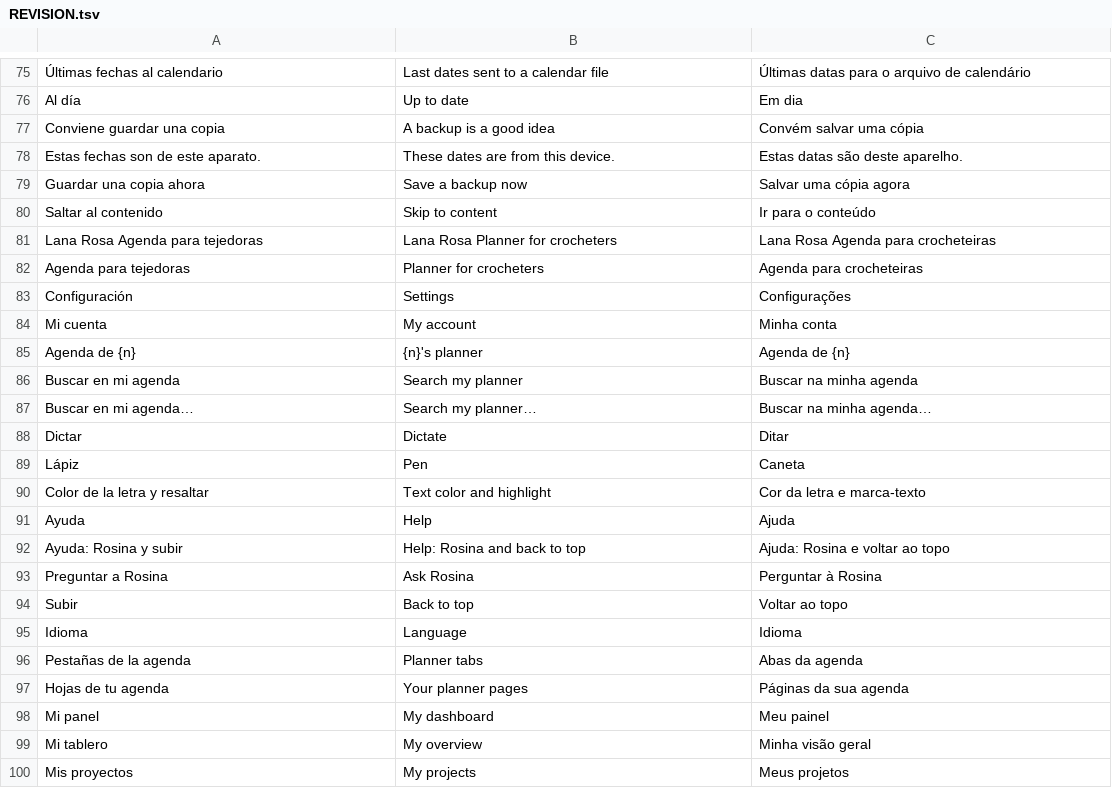
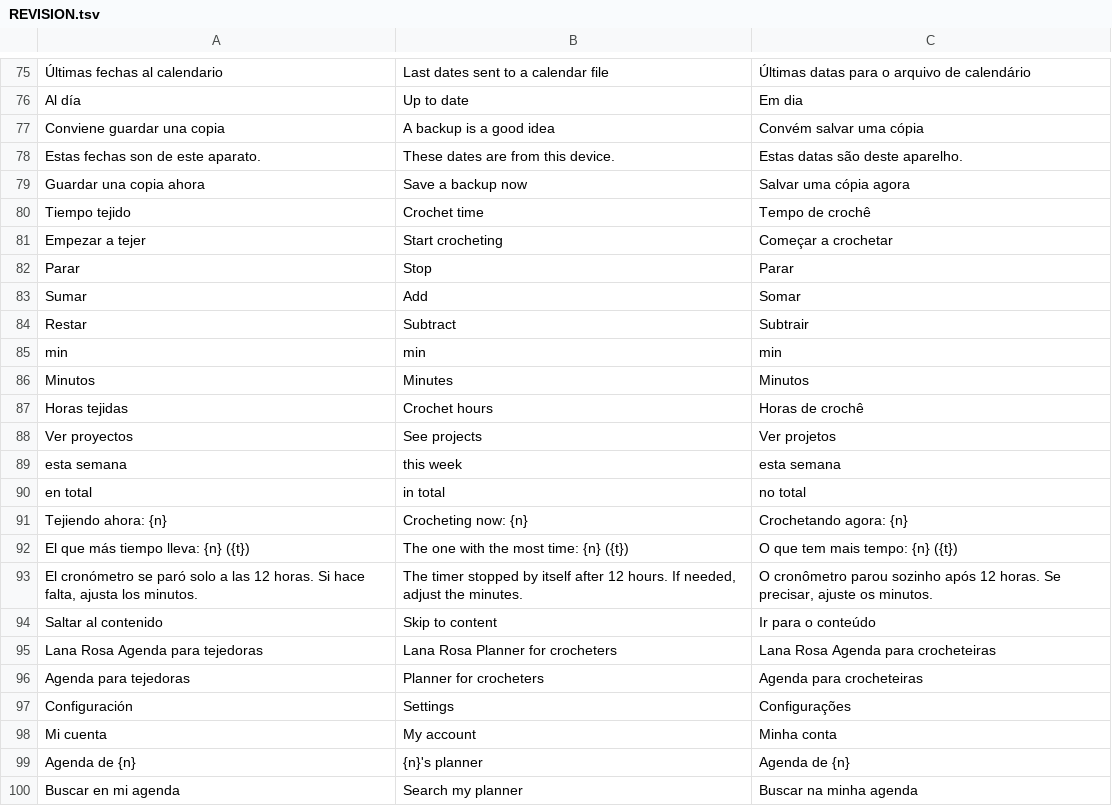
Before and after one commit to lana-rosa/WEB, a TSV file: herramientas/agenda-idiomas/REVISION.tsv, drawn as a sheet; only a part is shown, gaps mark what is left out; the shorter side is filled out with more unchanged rows; the diff names each change by its address in the sheet, - before the commit and + after, or states it on an @@ line.

```diff
--- a/herramientas/agenda-idiomas/REVISION.tsv
+++ b/herramientas/agenda-idiomas/REVISION.tsv
+row 80: Tiempo tejido | Crochet time | Tempo de crochê
+row 81: Empezar a tejer | Start crocheting | Começar a crochetar
+row 82: Parar | Stop | Parar
+row 83: Sumar | Add | Somar
+row 84: Restar | Subtract | Subtrair
+row 85: min | min | min
+row 86: Minutos | Minutes | Minutos
+row 87: Horas tejidas | Crochet hours | Horas de crochê
+row 88: Ver proyectos | See projects | Ver projetos
+row 89: esta semana | this week | esta semana
+row 90: en total | in total | no total
+row 91: Tejiendo ahora: {n} | Crocheting now: {n} | Crochetando agora: {n}
+row 92: El que más tiempo lleva: {n} ({t}) | The one with the most time: {n} ({t}) | O que tem mais tempo: {n} ({t})
+row 93: El cronómetro se paró solo a las 12 horas. Si hace falta, ajusta los minutos. | The timer stopped by itself after 12 hours. If needed, adjust the minutes. | O cronômetro parou sozinho após 12 horas. Se precisar, ajuste os minutos.
```
Also changed, not shown: 9 other files.
